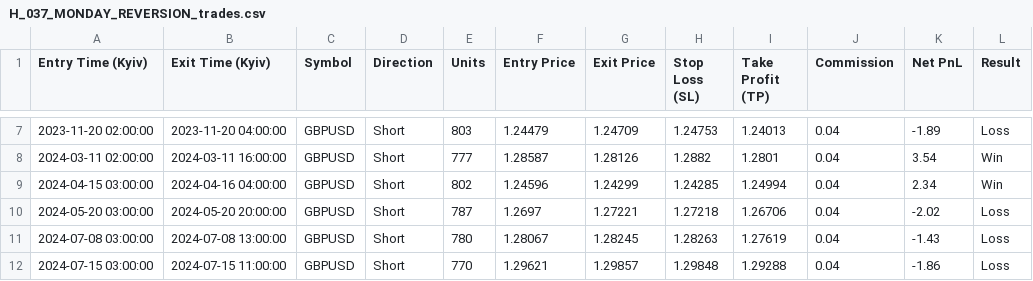
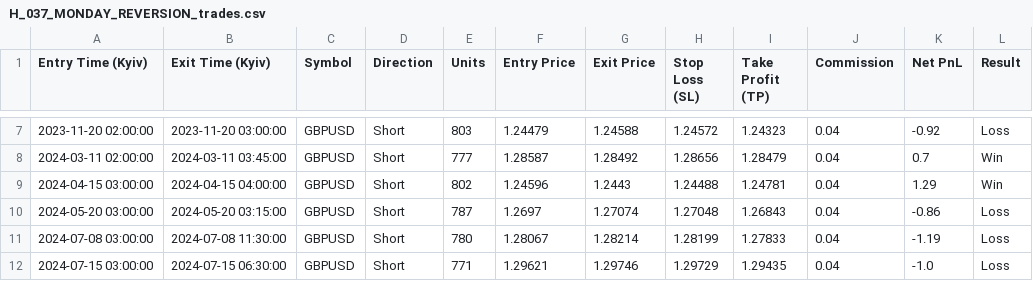
Before and after one commit to black-hole-yellow/trading_system, a CSV file: outputs/H_037_MONDAY_REVERSION_trades.csv, drawn as a sheet; only a part is shown, gaps mark what is left out; the diff covers the shown part only.

```diff
--- a/outputs/H_037_MONDAY_REVERSION_trades.csv
+++ b/outputs/H_037_MONDAY_REVERSION_trades.csv
@@ -7,6 +7,6 @@ Entry Time (Kyiv),Exit Time (Kyiv),Symbol,Direction,Units,Entry Price,Exit Price
-2023-11-20 02:00:00,2023-11-20 04:00:00,GBPUSD,Short,803,1.24479,1.24709,1.24753,1.24013,0.04,-1.89,Loss
-2024-03-11 02:00:00,2024-03-11 16:00:00,GBPUSD,Short,777,1.28587,1.28126,1.2882,1.2801,0.04,3.54,Win
-2024-04-15 03:00:00,2024-04-16 04:00:00,GBPUSD,Short,802,1.24596,1.24299,1.24285,1.24994,0.04,2.34,Win
-2024-05-20 03:00:00,2024-05-20 20:00:00,GBPUSD,Short,787,1.2697,1.27221,1.27218,1.26706,0.04,-2.02,Loss
-2024-07-08 03:00:00,2024-07-08 13:00:00,GBPUSD,Short,780,1.28067,1.28245,1.28263,1.27619,0.04,-1.43,Loss
-2024-07-15 03:00:00,2024-07-15 11:00:00,GBPUSD,Short,770,1.29621,1.29857,1.29848,1.29288,0.04,-1.86,Loss
+2023-11-20 02:00:00,2023-11-20 03:00:00,GBPUSD,Short,803,1.24479,1.24588,1.24572,1.24323,0.04,-0.92,Loss
+2024-03-11 02:00:00,2024-03-11 03:45:00,GBPUSD,Short,777,1.28587,1.28492,1.28656,1.28479,0.04,0.7,Win
+2024-04-15 03:00:00,2024-04-15 04:00:00,GBPUSD,Short,802,1.24596,1.2443,1.24488,1.24781,0.04,1.29,Win
+2024-05-20 03:00:00,2024-05-20 03:15:00,GBPUSD,Short,787,1.2697,1.27074,1.27048,1.26843,0.04,-0.86,Loss
+2024-07-08 03:00:00,2024-07-08 11:30:00,GBPUSD,Short,780,1.28067,1.28214,1.28199,1.27833,0.04,-1.19,Loss
+2024-07-15 03:00:00,2024-07-15 06:30:00,GBPUSD,Short,771,1.29621,1.29746,1.29729,1.29435,0.04,-1.0,Loss
```
Also changed, not shown: 94 edited cells elsewhere in this file, 4 other files.
